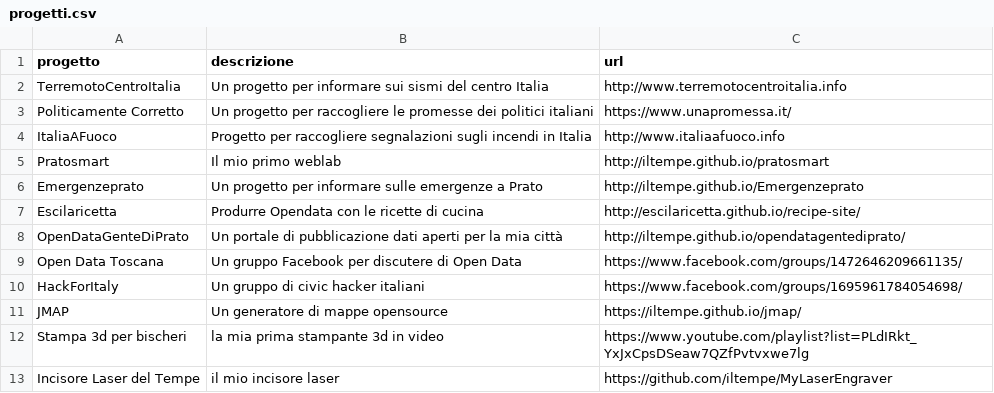
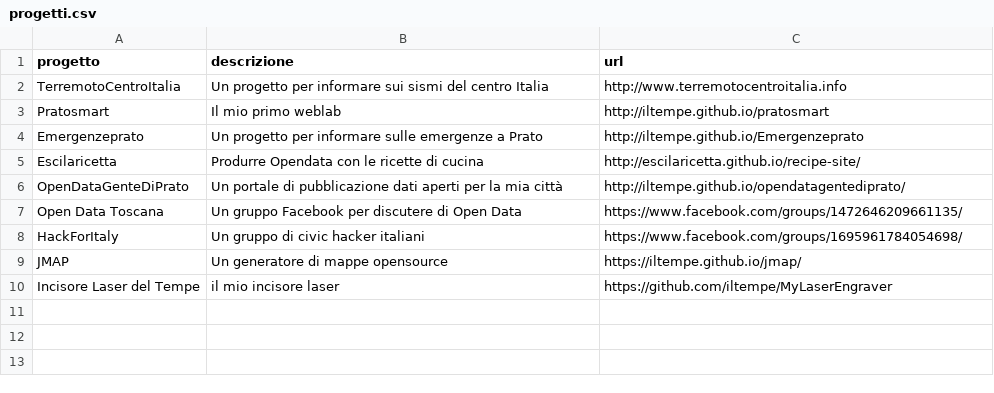
Before and after one commit to iltempe/iltempe.github.io, a CSV file: _data/progetti.csv, drawn as a sheet; the diff names each change by its address in the sheet, - before the commit and + after, or states it on an @@ line.

```diff
--- a/_data/progetti.csv
+++ b/_data/progetti.csv
-row 3: Politicamente Corretto | Un progetto per raccogliere le promesse dei politici italiani | https://www.unapromessa.it/
-row 4: ItaliaAFuoco | Progetto per raccogliere segnalazioni sugli incendi in Italia | http://www.italiaafuoco.info
-row 12: Stampa 3d per bischeri | la mia prima stampante 3d in video | https://www.youtube.com/playlist?list=PLdIRkt_YxJxCpsDSeaw7QZfPvtvxwe7lg
```
